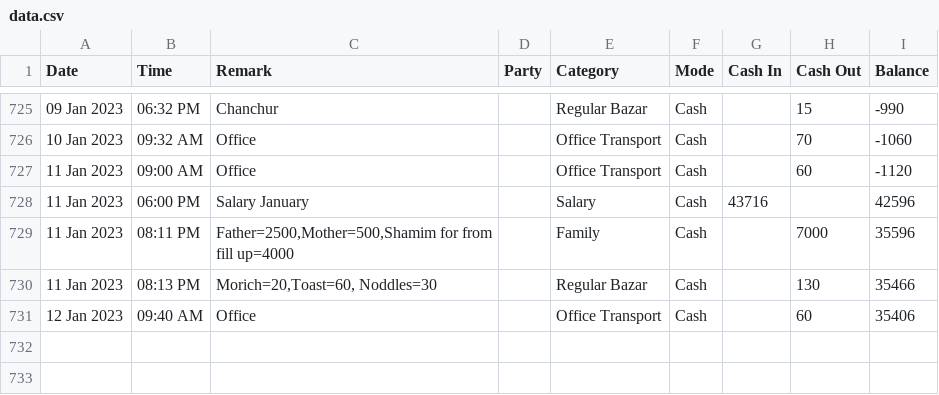
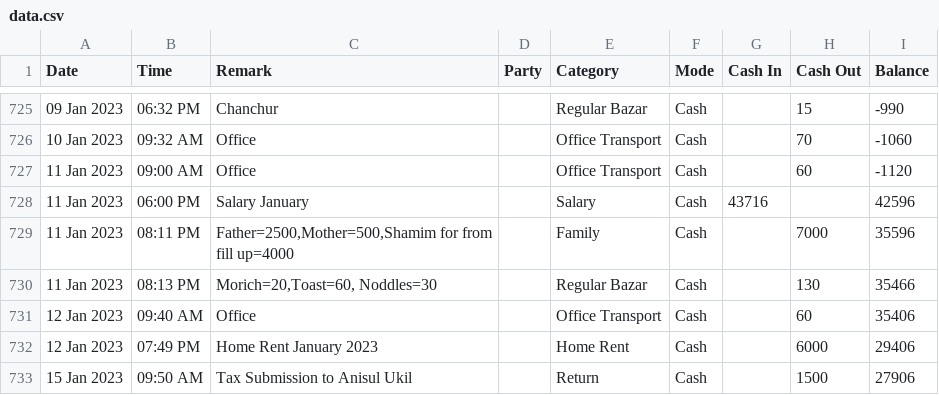
Before and after one commit to sohelranacse/analysis-data, a CSV file: budget/data.csv, drawn as a sheet; only a part is shown, gaps mark what is left out; the diff names each change by its address in the sheet, - before the commit and + after, or states it on an @@ line.

```diff
--- a/budget/data.csv
+++ b/budget/data.csv
+row 732: 12 Jan 2023 | 07:49 PM | Home Rent January 2023 |  | Home Rent | Cash |  | 6000 | 29406
+row 733: 15 Jan 2023 | 09:50 AM | Tax Submission to Anisul Ukil |  | Return | Cash |  | 1500 | 27906
```
Also changed, not shown: budget/budget.csv.
